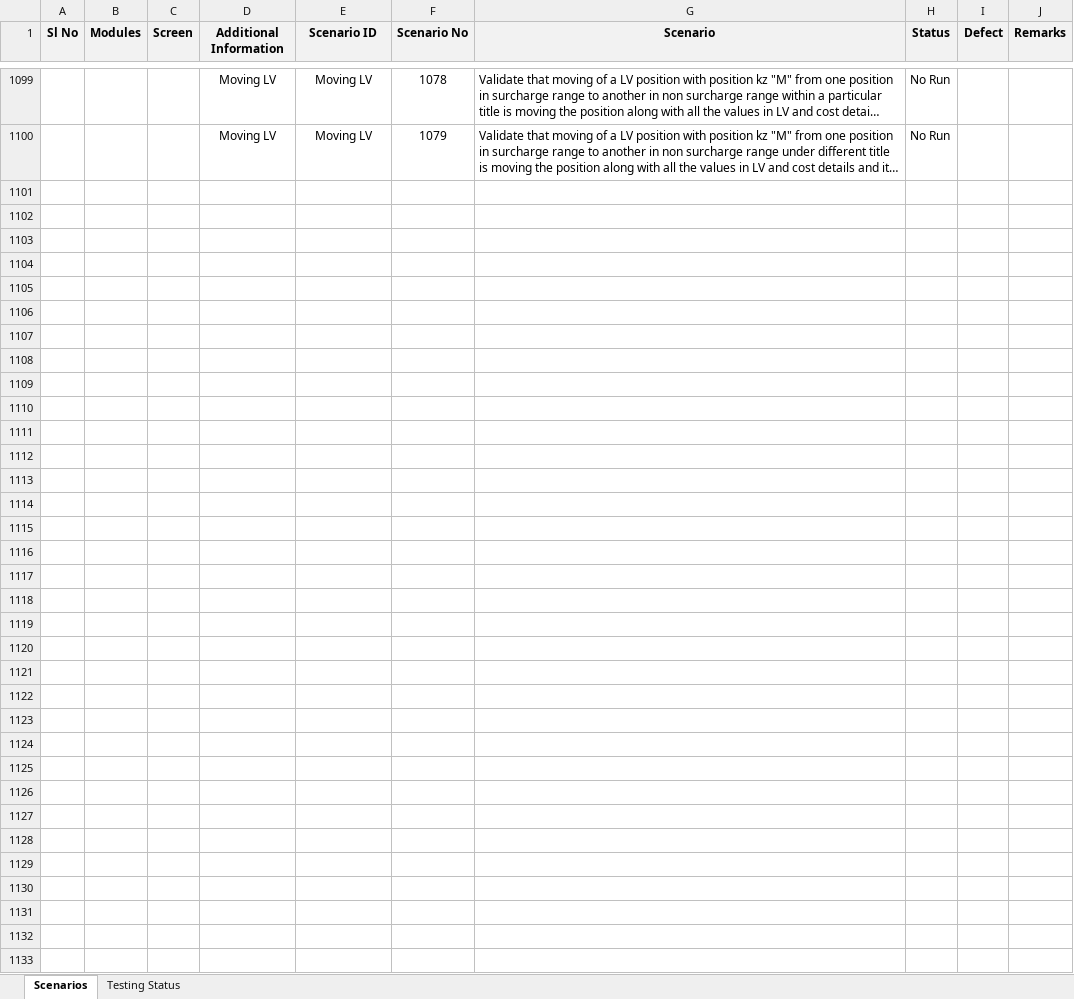
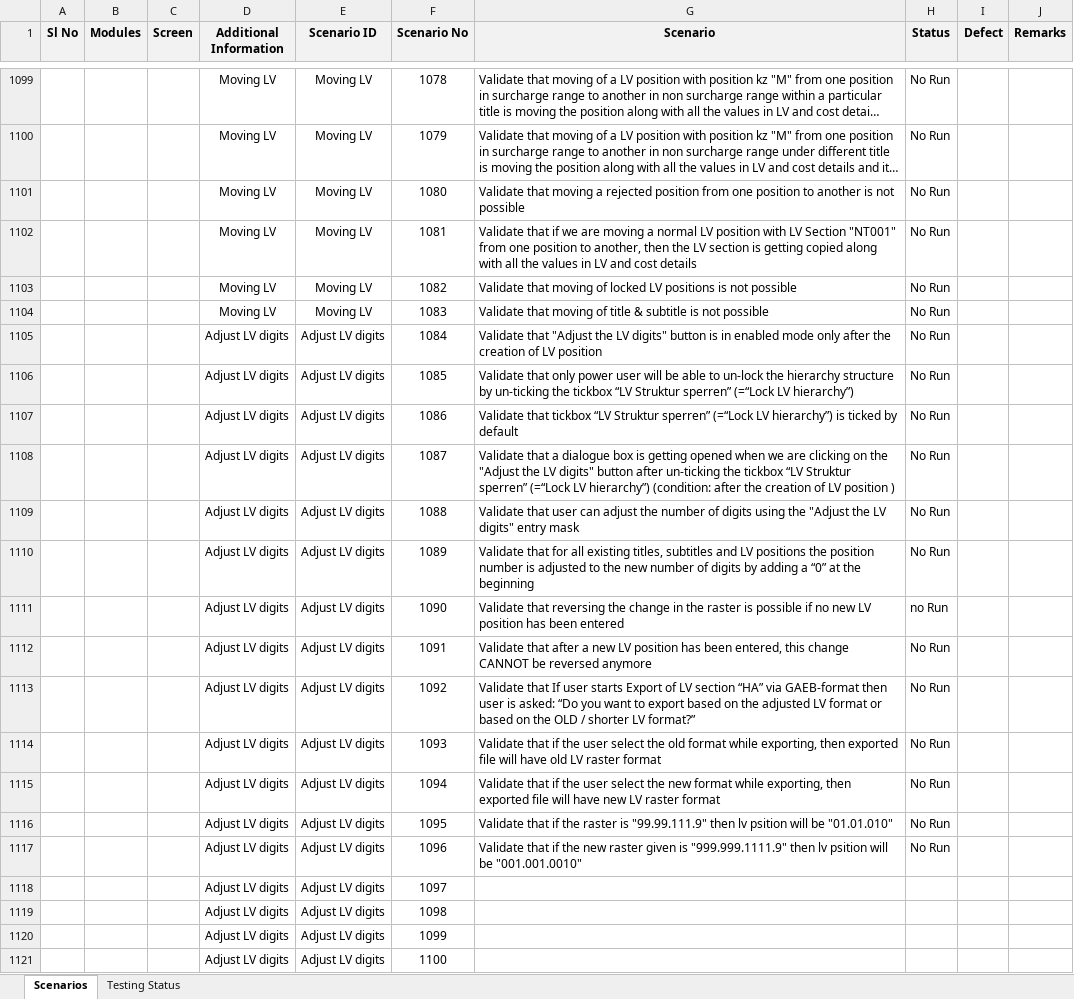
Before and after one commit to SolutionToGo/OTTOPro, an Excel workbook: trunk/03_Testing/QA_Testing/Scenarios_OTTOPro_Project.v6.0.xlsx, sheet Scenarios, drawn as a sheet; only a part is shown, gaps mark what is left out; long unchanged cells end in …; values as stored, in another font and other column widths than the file's, no borders; conditional formats not drawn; the diff names each change by its address in the sheet, - before the commit and + after, or states it on an @@ line.

Commit message:
Adjust LV digits scenarios & moving LV scenarios

```diff
--- a/trunk/03_Testing/QA_Testing/Scenarios_OTTOPro_Project.v6.0.xlsx (sheet Scenarios)
+++ b/trunk/03_Testing/QA_Testing/Scenarios_OTTOPro_Project.v6.0.xlsx (sheet Scenarios)
+row 1101:  |  |  | Moving LV | Moving LV | 1080 | Validate that moving a rejected position from one position to another is not possible | No Run
+row 1102:  |  |  | Moving LV | Moving LV | 1081 | Validate that if we are moving a normal LV position with LV Section "NT001" from one position to another, then the LV section is getting copied along with all the values in LV and cost details | No Run
+row 1103:  |  |  | Moving LV | Moving LV | 1082 | Validate that moving of locked LV positions is not possible | No Run
+row 1104:  |  |  | Moving LV | Moving LV | 1083 | Validate that moving of title & subtitle is not possible | No Run
+row 1105:  |  |  | Adjust LV digits | Adjust LV digits | 1084 | Validate that "Adjust the LV digits" button is in enabled mode only after the creation of LV position | No Run
+row 1106:  |  |  | Adjust LV digits | Adjust LV digits | 1085 | Validate that only power user will be able to un-lock the hierarchy structure by un-ticking the tickbox “LV Struktur sperren” (=“Lock LV hierarchy”) | No Run
+row 1107:  |  |  | Adjust LV digits | Adjust LV digits | 1086 | Validate that tickbox “LV Struktur sperren” (=“Lock LV hierarchy”) is ticked by default | No Run
+row 1108:  |  |  | Adjust LV digits | Adjust LV digits | 1087 | Validate that a dialogue box is getting opened when we are clicking on the "Adjust the LV digits" button after un-ticking the tickbox “LV Struktur sperren” (=“Lock LV hierarchy”) (condition: after the creation of LV position ) | No Run
+row 1109:  |  |  | Adjust LV digits | Adjust LV digits | 1088 | Validate that user can adjust the number of digits using the "Adjust the LV digits" entry mask | No Run
+row 1110:  |  |  | Adjust LV digits | Adjust LV digits | 1089 | Validate that for all existing titles, subtitles and LV positions the position number is adjusted to the new number of digits by adding a “0” at the beginning | No Run
+row 1111:  |  |  | Adjust LV digits | Adjust LV digits | 1090 | Validate that reversing the change in the raster is possible if no new LV position has been entered | no Run
+row 1112:  |  |  | Adjust LV digits | Adjust LV digits | 1091 | Validate that after a new LV position has been entered, this change CANNOT be reversed anymore | No Run
+row 1113:  |  |  | Adjust LV digits | Adjust LV digits | 1092 | Validate that If user starts Export of LV section “HA” via GAEB-format then user is asked: “Do you want to export based on the adjusted LV format or based on the OLD / shorter LV format?” | No Run
+row 1114:  |  |  | Adjust LV digits | Adjust LV digits | 1093 | Validate that if the user select the old format while exporting, then exported file will have old LV raster format | No Run
+row 1115:  |  |  | Adjust LV digits | Adjust LV digits | 1094 | Validate that if the user select the new format while exporting, then exported file will have new LV raster format | No Run
+row 1116:  |  |  | Adjust LV digits | Adjust LV digits | 1095 | Validate that if the raster is "99.99.111.9" then lv psition will be "01.01.010" | No Run
+row 1117:  |  |  | Adjust LV digits | Adjust LV digits | 1096 | Validate that if the new raster given is "999.999.1111.9" then lv psition will be "001.001.0010" | No Run
+row 1118:  |  |  | Adjust LV digits | Adjust LV digits | 1097
+row 1119:  |  |  | Adjust LV digits | Adjust LV digits | 1098
+row 1120:  |  |  | Adjust LV digits | Adjust LV digits | 1099
+row 1121:  |  |  | Adjust LV digits | Adjust LV digits | 1100
```
